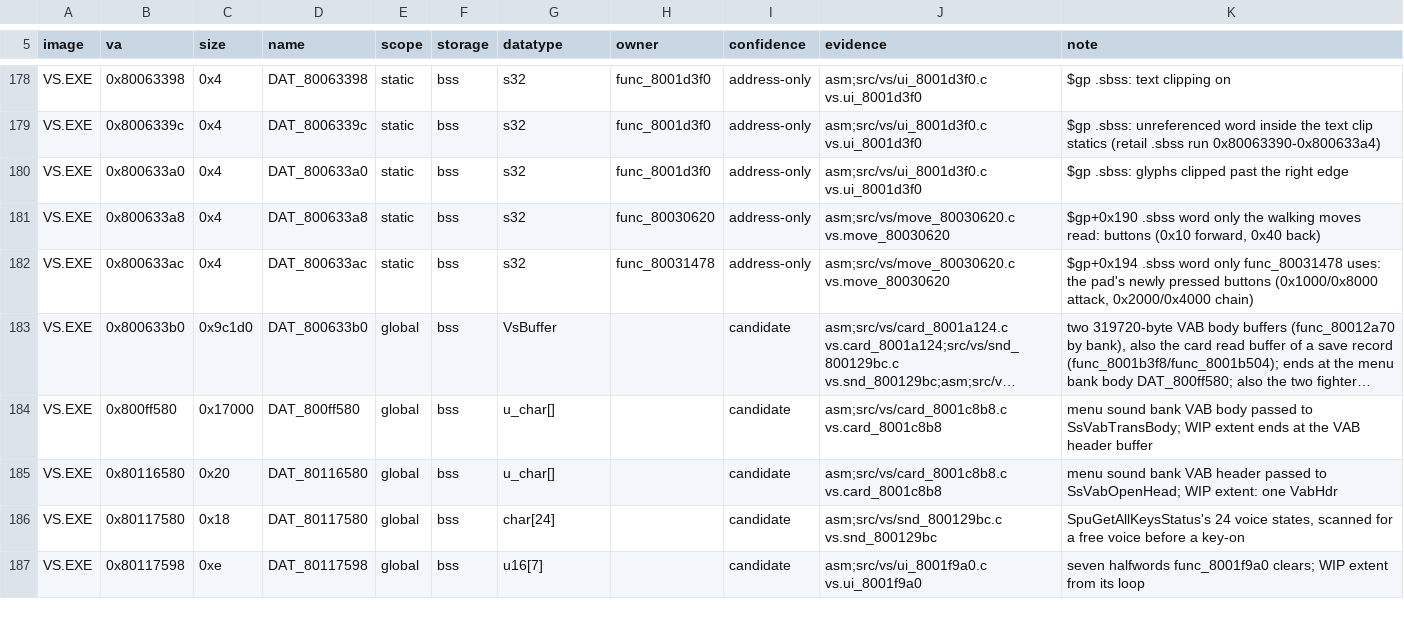
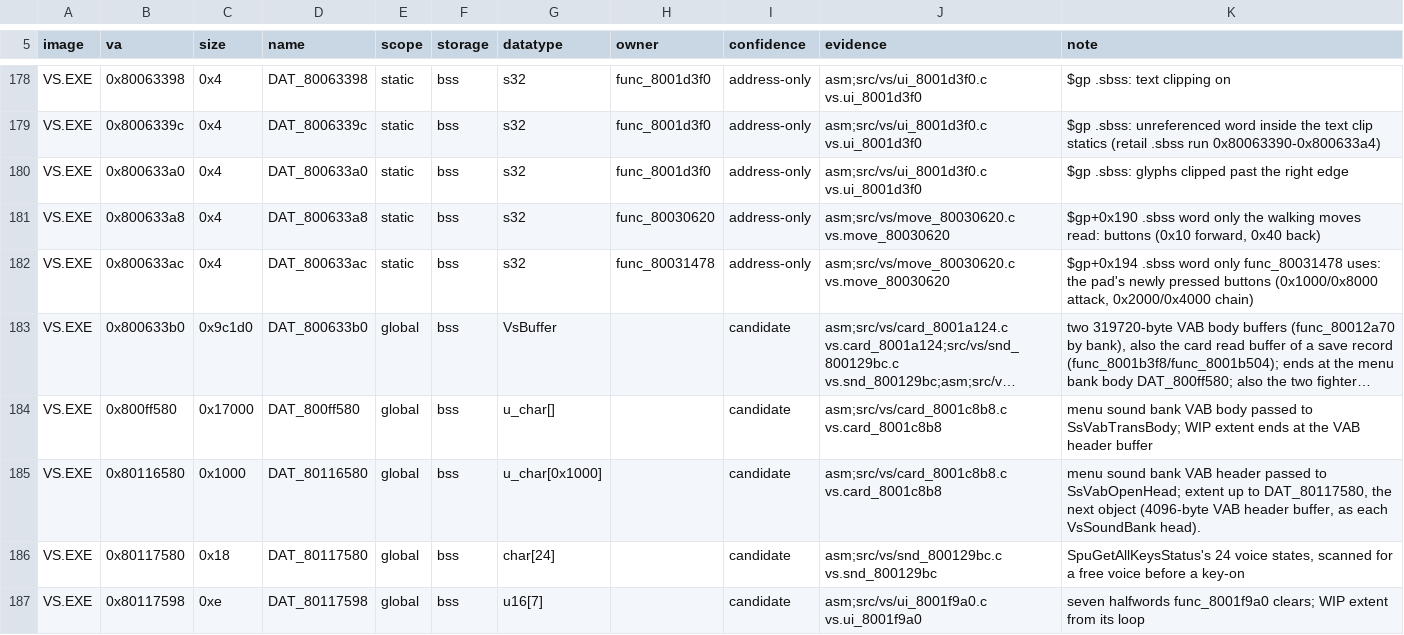
Before and after one commit to Voicedrew11/shadow-tower-decomp, a TSV file: config/retail/data_identities.tsv, drawn as a sheet; only a part is shown, gaps mark what is left out; long unchanged cells end in …; the diff covers the shown part only; the diff names each change by its address in the sheet, - before the commit and + after, or states it on an @@ line.

```diff
--- a/config/retail/data_identities.tsv
+++ b/config/retail/data_identities.tsv
-C185 (size): 0x20
+C185 (size): 0x1000
-G185 (datatype): u_char[]
+G185 (datatype): u_char[0x1000]
-K185 (note): …to SsVabOpenHead; WIP extent: one VabHdr
+K185 (note): …to SsVabOpenHead; extent up to DAT_80117580, the next object (4096-byte VAB header buffer, as each VsSoundBank head).
```
Also changed, not shown: 10 edited cells elsewhere in this file, 43 other files.
